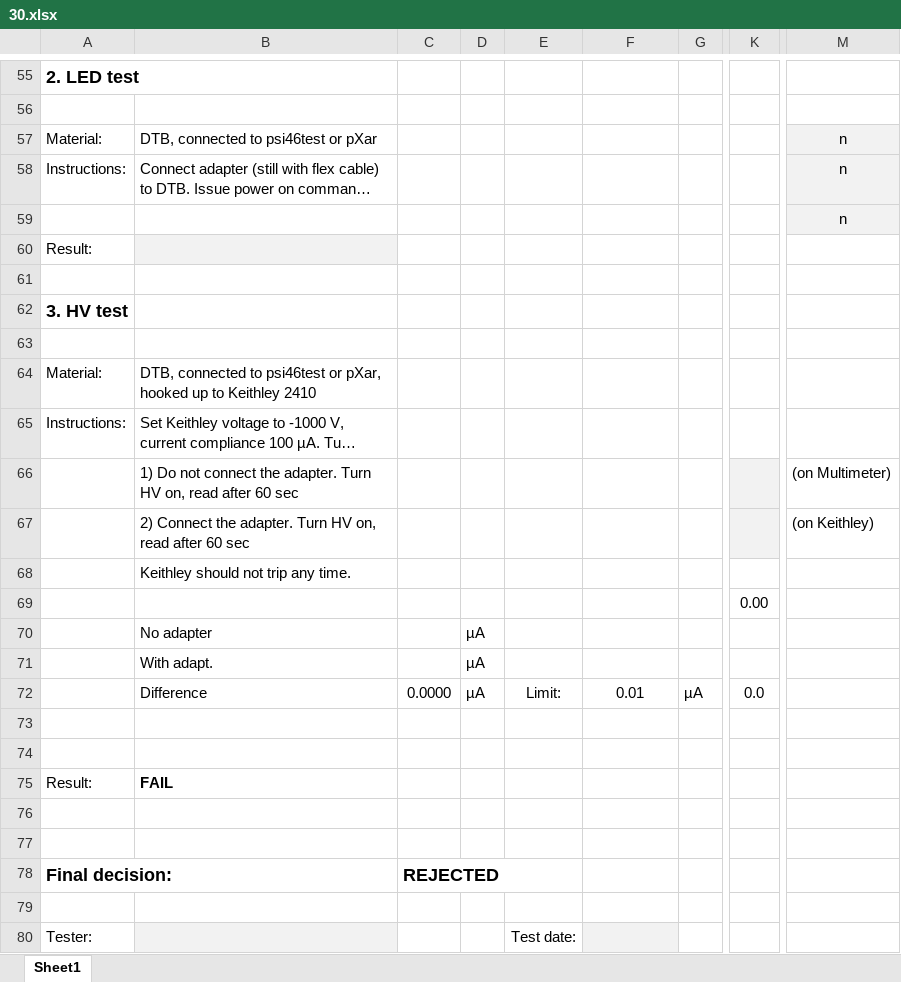
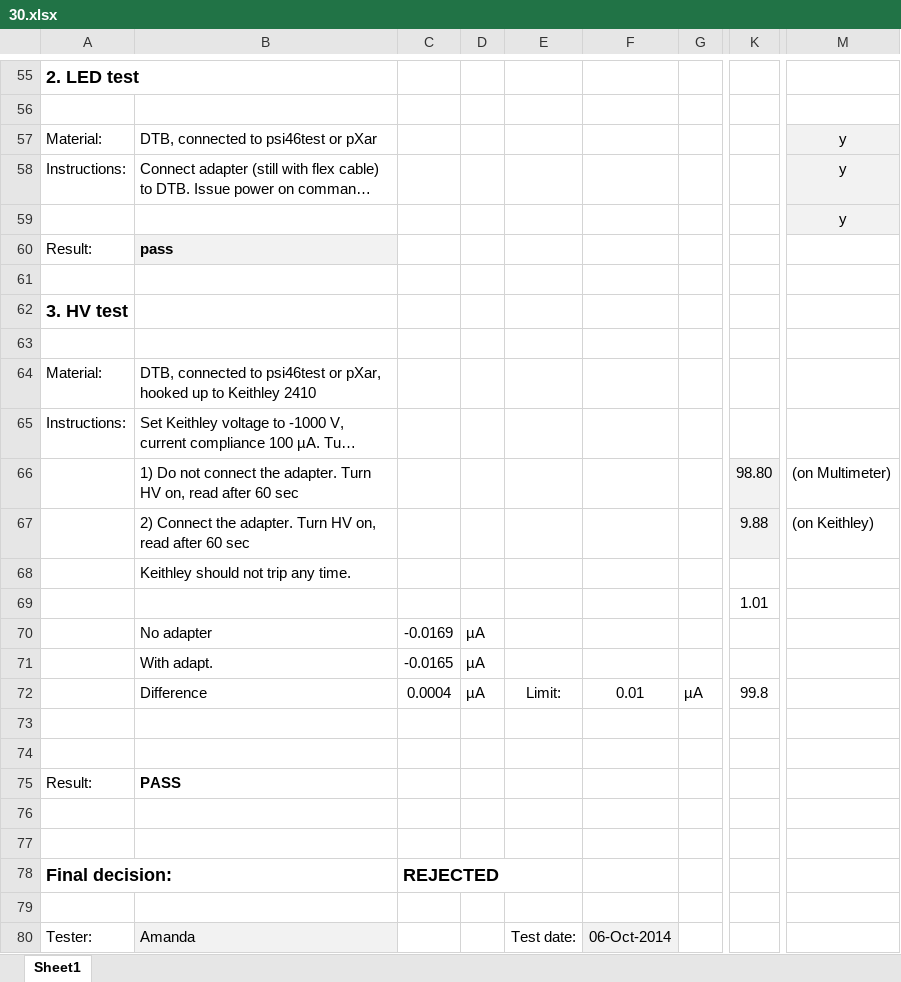
Before and after one commit to jsiado/DTB2FPixModuleAdapter, an Excel workbook: 30.xlsx, sheet Sheet1, drawn as a sheet; only a part is shown, gaps mark what is left out; long unchanged cells end in …; values as stored, in another font and other column widths than the file's, no borders; conditional formats not drawn; the diff covers the shown part only; the diff names each change by its address in the sheet, - before the commit and + after, or states it on an @@ line.

```diff
--- a/30.xlsx (sheet Sheet1)
+++ b/30.xlsx (sheet Sheet1)
-M57:M59: n
+M57:M59: y
-B60: (empty)
+B60: pass
-K66: (empty)
+K66: 98.80
-K67: (empty)
+K67: 9.88
-K69: 0.00
+K69: 1.01
-C70: (empty)
+C70: -0.0169
-C71: (empty)
+C71: -0.0165
-C72: 0.0000
+C72: 0.0004
-K72: 0.0
+K72: 99.8
-B75: FAIL
+B75: PASS
-B80: (empty)
+B80: Amanda
-F80: (empty)
+F80: 06-Oct-2014
```
Also changed, not shown: 72 edited cells elsewhere in this sheet, 27.xlsx, 28.xlsx, 1 other file.
